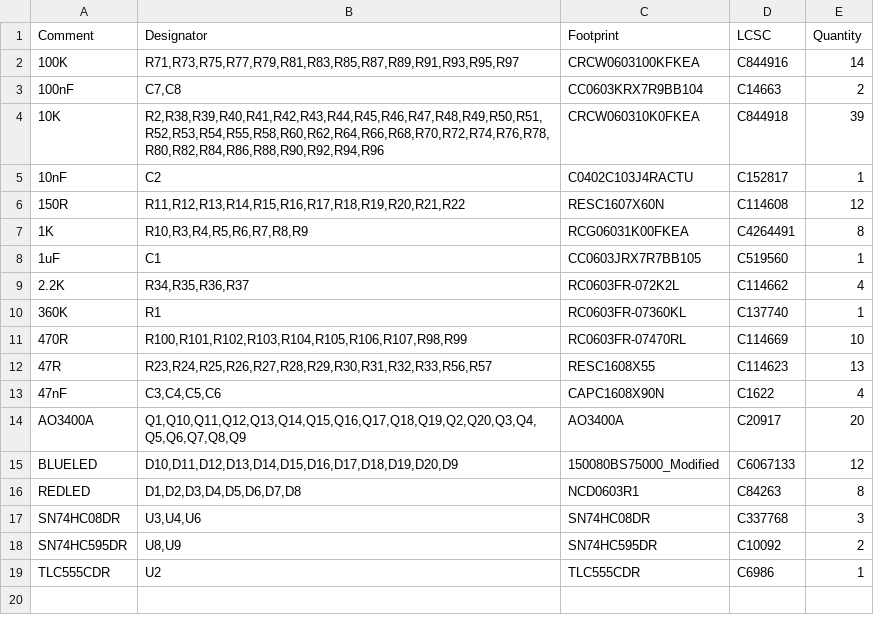
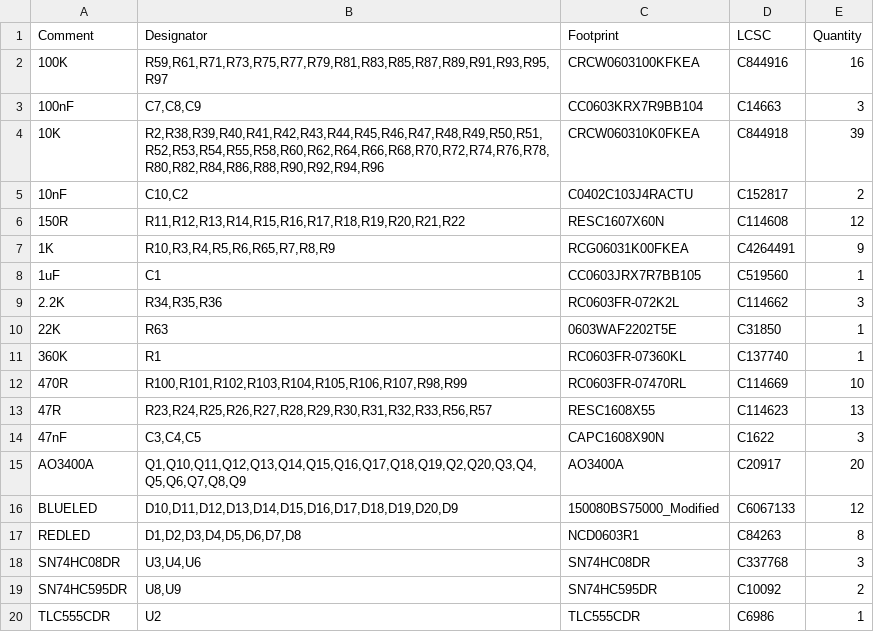
Before and after one commit to 01binary/str1ker, a CSV file: boards/MainRobotBoardTeensy/jlcpcb/production_files/BOM-MainRobotBoardTeensy.csv, drawn as a sheet.

```diff
--- a/boards/MainRobotBoardTeensy/jlcpcb/production_files/BOM-MainRobotBoardTeensy.csv
+++ b/boards/MainRobotBoardTeensy/jlcpcb/production_files/BOM-MainRobotBoardTeensy.csv
@@ -1,10 +1,11 @@
 Comment,Designator,Footprint,LCSC,Quantity
-100K,"R71,R73,R75,R77,R79,R81,R83,R85,R87,R89,R91,R93,R95,R97",CRCW0603100KFKEA,C844916,14
-100nF,"C7,C8",CC0603KRX7R9BB104,C14663,2
+100K,"R59,R61,R71,R73,R75,R77,R79,R81,R83,R85,R87,R89,R91,R93,R95,R97",CRCW0603100KFKEA,C844916,16
+100nF,"C7,C8,C9",CC0603KRX7R9BB104,C14663,3
 10K,"R2,R38,R39,R40,R41,R42,R43,R44,R45,R46,R47,R48,R49,R50,R51,R52,R53,R54,R55,R58,R60,R62,R64,R66,R68,R70,R72,R74,R76,R78,R80,R82,R84,R86,R88,R90,R92,R94,R96",CRCW060310K0FKEA,C844918,39
-10nF,C2,C0402C103J4RACTU,C152817,1
+10nF,"C10,C2",C0402C103J4RACTU,C152817,2
 150R,"R11,R12,R13,R14,R15,R16,R17,R18,R19,R20,R21,R22",RESC1607X60N,C114608,12
-1K,"R10,R3,R4,R5,R6,R7,R8,R9",RCG06031K00FKEA,C4264491,8
+1K,"R10,R3,R4,R5,R6,R65,R7,R8,R9",RCG06031K00FKEA,C4264491,9
 1uF,C1,CC0603JRX7R7BB105,C519560,1
-2.2K,"R34,R35,R36,R37",RC0603FR-072K2L,C114662,4
+2.2K,"R34,R35,R36",RC0603FR-072K2L,C114662,3
+22K,R63,0603WAF2202T5E,C31850,1
 360K,R1,RC0603FR-07360KL,C137740,1
@@ -12,3 +13,3 @@ Comment,Designator,Footprint,LCSC,Quantity
 47R,"R23,R24,R25,R26,R27,R28,R29,R30,R31,R32,R33,R56,R57",RESC1608X55,C114623,13
-47nF,"C3,C4,C5,C6",CAPC1608X90N,C1622,4
+47nF,"C3,C4,C5",CAPC1608X90N,C1622,3
 AO3400A,"Q1,Q10,Q11,Q12,Q13,Q14,Q15,Q16,Q17,Q18,Q19,Q2,Q20,Q3,Q4,Q5,Q6,Q7,Q8,Q9",AO3400A,C20917,20
```
Also changed, not shown: boards/LegRobotBoardTeensy/jlcpcb/production_files/CPL-LegRobotBoardTeensy.csv, boards/MainRobotBoardTeensy/jlcpcb/production_files/CPL-MainRobotBoardTeensy.csv, 28 other files.
